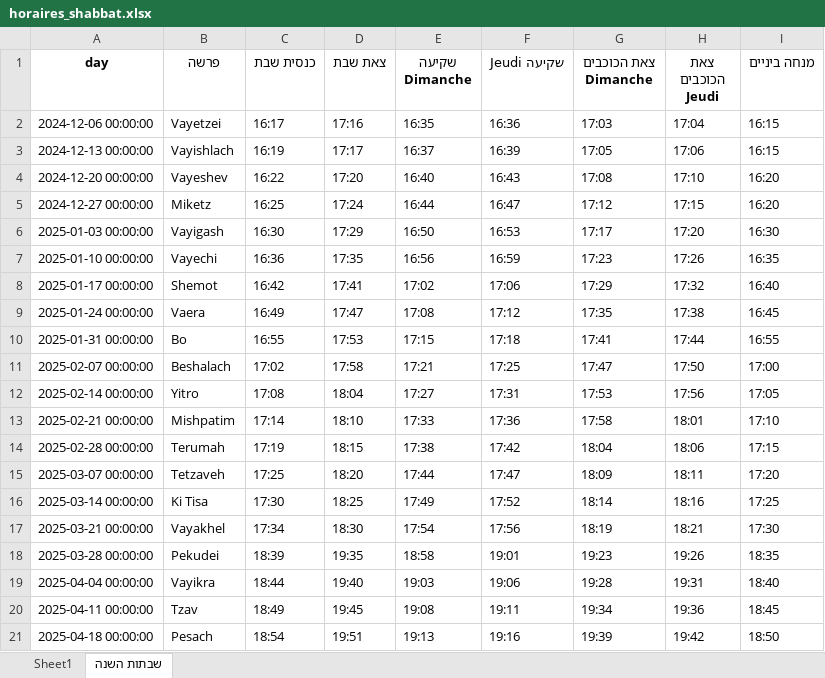
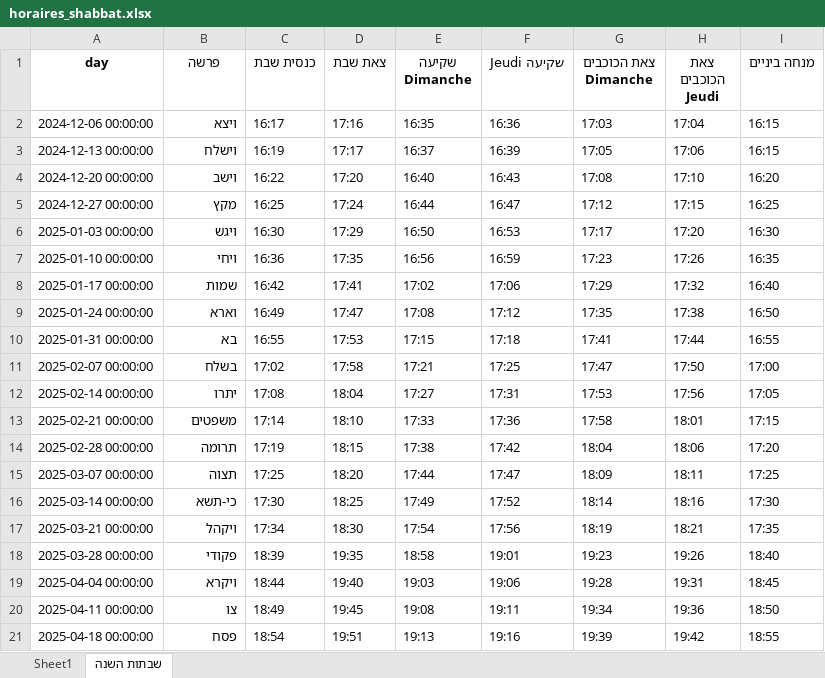
Before and after one commit to pilou73/horaires-shabbat, an Excel workbook: output/horaires_shabbat.xlsx, sheet שבתות השנה, drawn as a sheet; only a part is shown; values as stored, in another font and other column widths than the file's, no borders; the diff covers the shown part only; the diff names each change by its address in the sheet, - before the commit and + after, or states it on an @@ line.

```diff
--- a/output/horaires_shabbat.xlsx (sheet שבתות השנה)
+++ b/output/horaires_shabbat.xlsx (sheet שבתות השנה)
-B2 (פרשה): Vayetzei
+B2 (פרשה): ויצא
-B3 (פרשה): Vayishlach
+B3 (פרשה): וישלח
-B4 (פרשה): Vayeshev
+B4 (פרשה): וישב
-B5 (פרשה): Miketz
+B5 (פרשה): מקץ
-I5 (מנחה ביניים): 16:20
+I5 (מנחה ביניים): 16:25
-B6 (פרשה): Vayigash
+B6 (פרשה): ויגש
-B7 (פרשה): Vayechi
+B7 (פרשה): ויחי
-B8 (פרשה): Shemot
+B8 (פרשה): שמות
-B9 (פרשה): Vaera
+B9 (פרשה): וארא
-I9 (מנחה ביניים): 16:45
+I9 (מנחה ביניים): 16:50
-B10 (פרשה): Bo
+B10 (פרשה): בא
-B11 (פרשה): Beshalach
+B11 (פרשה): בשלח
-B12 (פרשה): Yitro
+B12 (פרשה): יתרו
-B13 (פרשה): Mishpatim
+B13 (פרשה): משפטים
-I13 (מנחה ביניים): 17:10
+I13 (מנחה ביניים): 17:15
-B14 (פרשה): Terumah
+B14 (פרשה): תרומה
-I14 (מנחה ביניים): 17:15
+I14 (מנחה ביניים): 17:20
-B15 (פרשה): Tetzaveh
+B15 (פרשה): תצוה
-I15 (מנחה ביניים): 17:20
+I15 (מנחה ביניים): 17:25
-B16 (פרשה): Ki Tisa
+B16 (פרשה): כי-תשא
-I16 (מנחה ביניים): 17:25
+I16 (מנחה ביניים): 17:30
-B17 (פרשה): Vayakhel
+B17 (פרשה): ויקהל
-I17 (מנחה ביניים): 17:30
+I17 (מנחה ביניים): 17:35
-B18 (פרשה): Pekudei
+B18 (פרשה): פקודי
-I18 (מנחה ביניים): 18:35
+I18 (מנחה ביניים): 18:40
-B19 (פרשה): Vayikra
+B19 (פרשה): ויקרא
-I19 (מנחה ביניים): 18:40
+I19 (מנחה ביניים): 18:45
-B20 (פרשה): Tzav
+B20 (פרשה): צו
-I20 (מנחה ביניים): 18:45
+I20 (מנחה ביניים): 18:50
-B21 (פרשה): Pesach
+B21 (פרשה): פסח
-I21 (מנחה ביניים): 18:50
+I21 (מנחה ביניים): 18:55
```
Also changed, not shown: 32 edited cells elsewhere in this sheet, sheet Sheet1, 5 other files.
